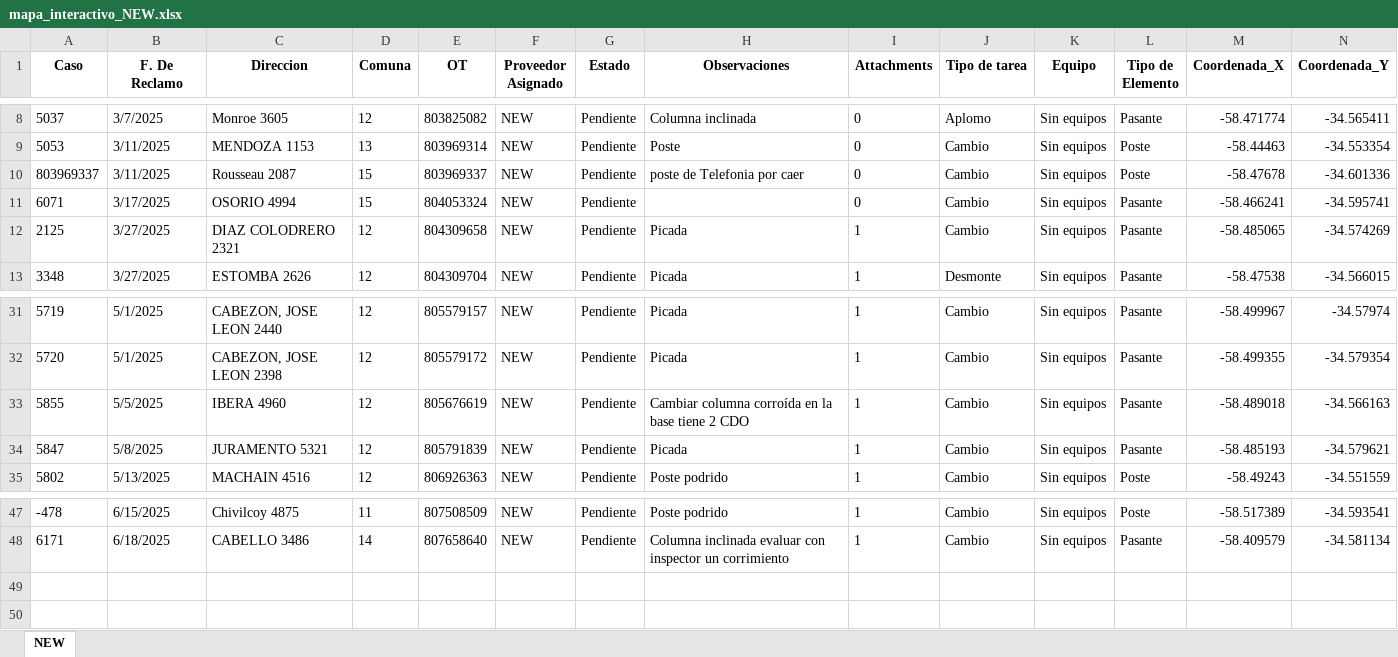
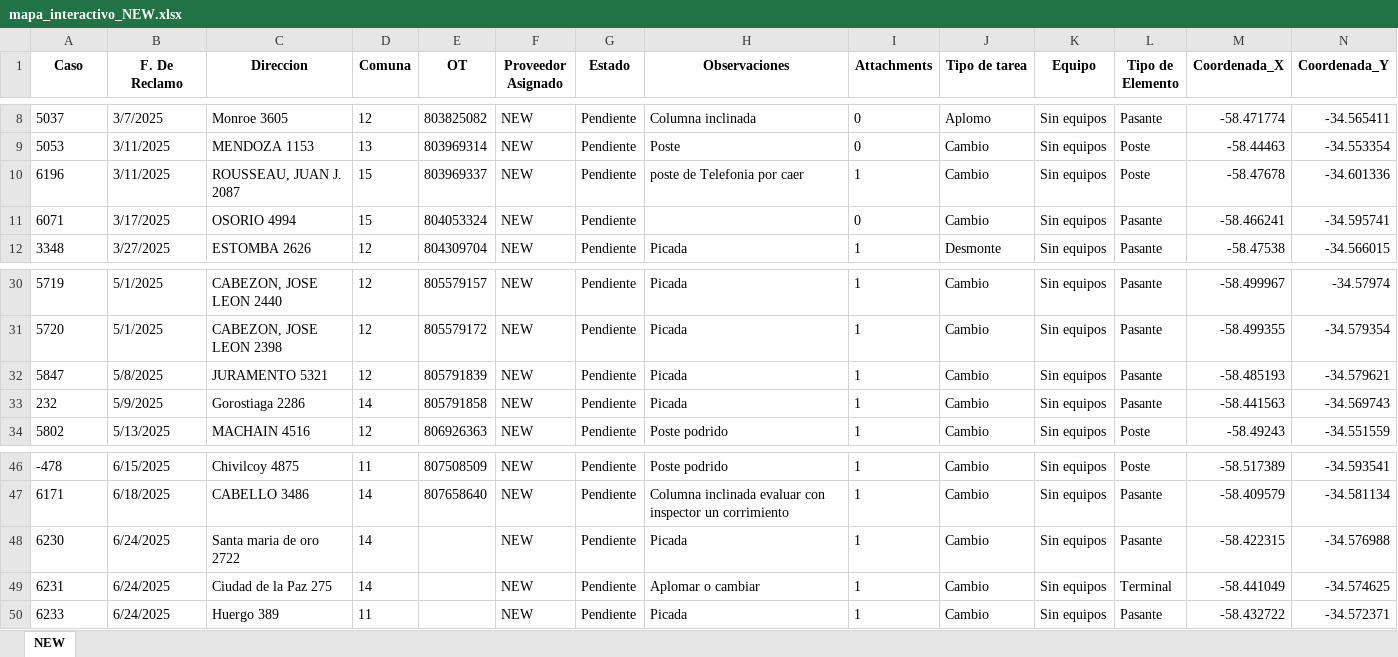
Before and after one commit to riv1matias/mapa_new, an Excel workbook: mapa_interactivo_NEW.xlsx, sheet NEW, drawn as a sheet; only a part is shown, gaps mark what is left out; values as stored, in another font and other column widths than the file's, no borders; removed rows and columns are numbered as before the commit, all else as after; the diff names each change by its address in the sheet, - before the commit and + after, or states it on an @@ line.

Commit message:
🔄 Actualización automática del index.html y archivo Excel

```diff
--- a/mapa_interactivo_NEW.xlsx (sheet NEW)
+++ b/mapa_interactivo_NEW.xlsx (sheet NEW)
-A10 (Caso): 803969337
+A10 (Caso): 6196
-C10 (Direccion): Rousseau 2087
+C10 (Direccion): ROUSSEAU, JUAN J. 2087
-I10 (Attachments): 0
+I10 (Attachments): 1
-row 12: 2125 | 3/27/2025 | DIAZ COLODRERO 2321 | 12 | 804309658 | NEW | Pendiente | Picada | 1 | Cambio | Sin equipos | Pasante | -58.485065 | -34.574269
-row 33: 5855 | 5/5/2025 | IBERA 4960 | 12 | 805676619 | NEW | Pendiente | Cambiar columna corroída en la base tiene 2 CDO | 1 | Cambio | Sin equipos | Pasante | -58.489018 | -34.566163
+row 33: 232 | 5/9/2025 | Gorostiaga 2286 | 14 | 805791858 | NEW | Pendiente | Picada | 1 | Cambio | Sin equipos | Pasante | -58.441563 | -34.569743
+row 48: 6230 | 6/24/2025 | Santa maria de oro 2722 | 14 |  | NEW | Pendiente | Picada | 1 | Cambio | Sin equipos | Pasante | -58.422315 | -34.576988
+row 49: 6231 | 6/24/2025 | Ciudad de la Paz 275 | 14 |  | NEW | Pendiente | Aplomar o cambiar | 1 | Cambio | Sin equipos | Terminal | -58.441049 | -34.574625
+row 50: 6233 | 6/24/2025 | Huergo 389 | 11 |  | NEW | Pendiente | Picada | 1 | Cambio | Sin equipos | Pasante | -58.432722 | -34.572371
```
Also changed, not shown: 1 other file.
